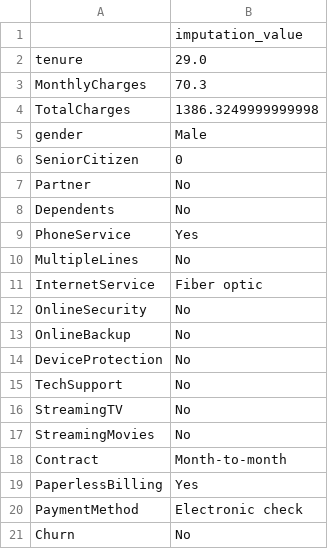
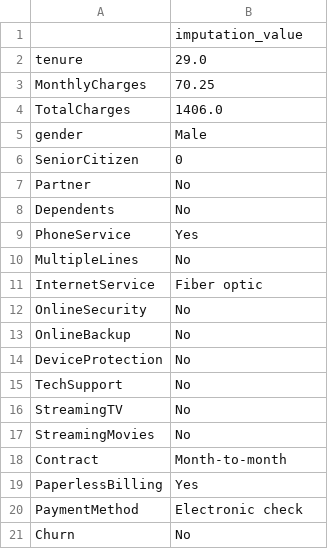
Before and after one commit to bhagwat-chate/my-project, a CSV file: source/ml/imputation_values.csv, drawn as a sheet.

Commit message:
data validation

```diff
--- a/source/ml/imputation_values.csv
+++ b/source/ml/imputation_values.csv
@@ -2,4 +2,4 @@
 tenure,29.0
-MonthlyCharges,70.3
-TotalCharges,1386.3249999999998
+MonthlyCharges,70.25
+TotalCharges,1406.0
 gender,Male
```
Also changed, not shown: 5 other files.
